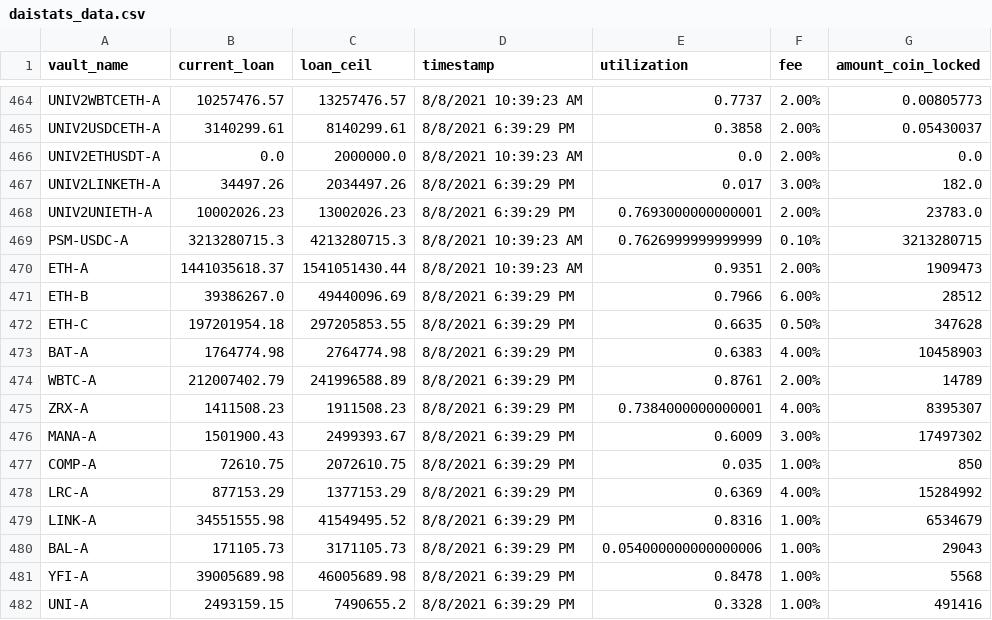
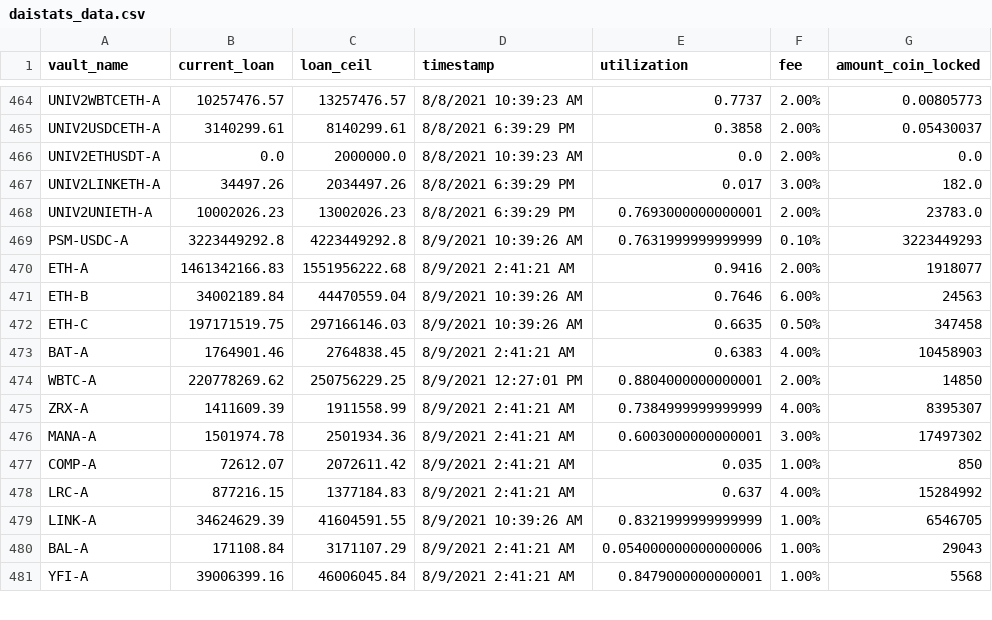
Before and after one commit to geniusnhu/daistats, a CSV file: daistats_data.csv, drawn as a sheet; only a part is shown, gaps mark what is left out; the diff covers the shown part only.

```diff
--- a/daistats_data.csv
+++ b/daistats_data.csv
@@ -468,15 +468,14 @@ UNIV2LINKETH-A,34497.26,2034497.26,8/8/2021 6:39:29 PM,0.017,3.00%,182.0
 UNIV2UNIETH-A,10002026.23,13002026.23,8/8/2021 6:39:29 PM,0.7693000000000001,2.00%,23783.0
-PSM-USDC-A,3213280715.3,4213280715.3,8/8/2021 10:39:23 AM,0.7626999999999999,0.10%,3213280715
-ETH-A,1441035618.37,1541051430.44,8/8/2021 10:39:23 AM,0.9351,2.00%,1909473
-ETH-B,39386267.0,49440096.69,8/8/2021 6:39:29 PM,0.7966,6.00%,28512
-ETH-C,197201954.18,297205853.55,8/8/2021 6:39:29 PM,0.6635,0.50%,347628
-BAT-A,1764774.98,2764774.98,8/8/2021 6:39:29 PM,0.6383,4.00%,10458903
-WBTC-A,212007402.79,241996588.89,8/8/2021 6:39:29 PM,0.8761,2.00%,14789
-ZRX-A,1411508.23,1911508.23,8/8/2021 6:39:29 PM,0.7384000000000001,4.00%,8395307
-MANA-A,1501900.43,2499393.67,8/8/2021 6:39:29 PM,0.6009,3.00%,17497302
-COMP-A,72610.75,2072610.75,8/8/2021 6:39:29 PM,0.035,1.00%,850
-LRC-A,877153.29,1377153.29,8/8/2021 6:39:29 PM,0.6369,4.00%,15284992
-LINK-A,34551555.98,41549495.52,8/8/2021 6:39:29 PM,0.8316,1.00%,6534679
-BAL-A,171105.73,3171105.73,8/8/2021 6:39:29 PM,0.054000000000000006,1.00%,29043
-YFI-A,39005689.98,46005689.98,8/8/2021 6:39:29 PM,0.8478,1.00%,5568
-UNI-A,2493159.15,7490655.2,8/8/2021 6:39:29 PM,0.3328,1.00%,491416
+PSM-USDC-A,3223449292.8,4223449292.8,8/9/2021 10:39:26 AM,0.7631999999999999,0.10%,3223449293
+ETH-A,1461342166.83,1551956222.68,8/9/2021 2:41:21 AM,0.9416,2.00%,1918077
+ETH-B,34002189.84,44470559.04,8/9/2021 10:39:26 AM,0.7646,6.00%,24563
+ETH-C,197171519.75,297166146.03,8/9/2021 10:39:26 AM,0.6635,0.50%,347458
+BAT-A,1764901.46,2764838.45,8/9/2021 2:41:21 AM,0.6383,4.00%,10458903
+WBTC-A,220778269.62,250756229.25,8/9/2021 12:27:01 PM,0.8804000000000001,2.00%,14850
+ZRX-A,1411609.39,1911558.99,8/9/2021 2:41:21 AM,0.7384999999999999,4.00%,8395307
+MANA-A,1501974.78,2501934.36,8/9/2021 2:41:21 AM,0.6003000000000001,3.00%,17497302
+COMP-A,72612.07,2072611.42,8/9/2021 2:41:21 AM,0.035,1.00%,850
+LRC-A,877216.15,1377184.83,8/9/2021 2:41:21 AM,0.637,4.00%,15284992
+LINK-A,34624629.39,41604591.55,8/9/2021 10:39:26 AM,0.8321999999999999,1.00%,6546705
+BAL-A,171108.84,3171107.29,8/9/2021 2:41:21 AM,0.054000000000000006,1.00%,29043
+YFI-A,39006399.16,46006045.84,8/9/2021 2:41:21 AM,0.8479000000000001,1.00%,5568
```
Also changed, not shown: 3 added rows, 2 removed rows and 15 edited cells elsewhere in this file, 3 other files.
